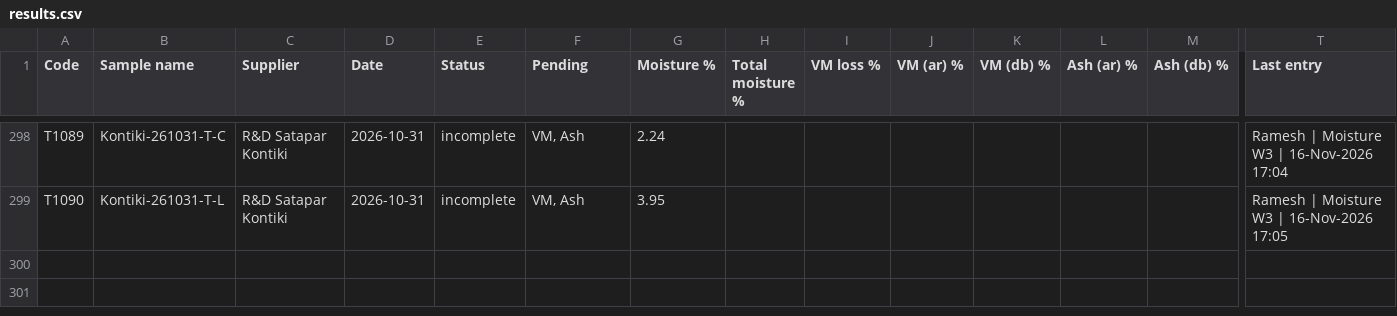
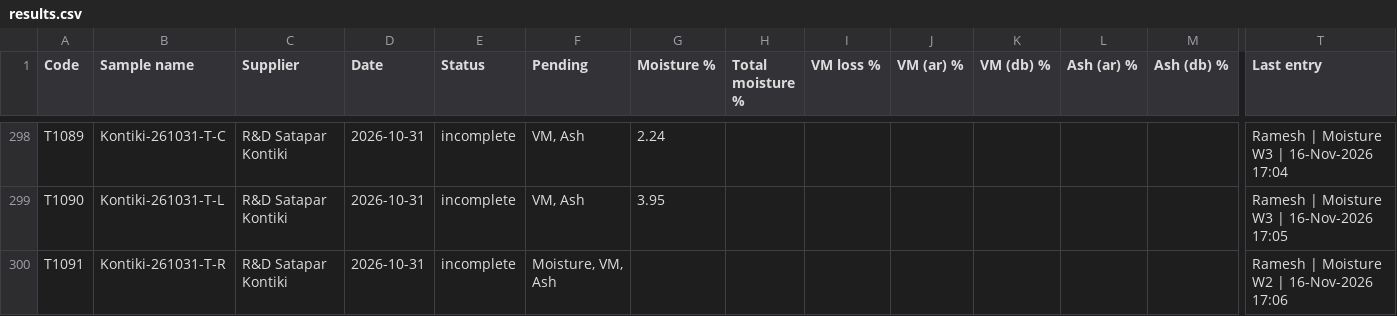
Before and after one commit to Climitra/weighing_data_QR, a CSV file: results.csv, drawn as a sheet; only a part is shown, gaps mark what is left out; rows hold the shown columns only; the diff names each change by its address in the sheet, - before the commit and + after, or states it on an @@ line.

```diff
--- a/results.csv
+++ b/results.csv
+row 300: T1091 | Kontiki-261031-T-R | R&D Satapar Kontiki | 2026-10-31 | incomplete | Moisture, VM, Ash |  |  |  |  |  |  |  | Ramesh | Moisture W2 | 16-Nov-2026 17:06
```
Also changed, not shown: 1 other file.
